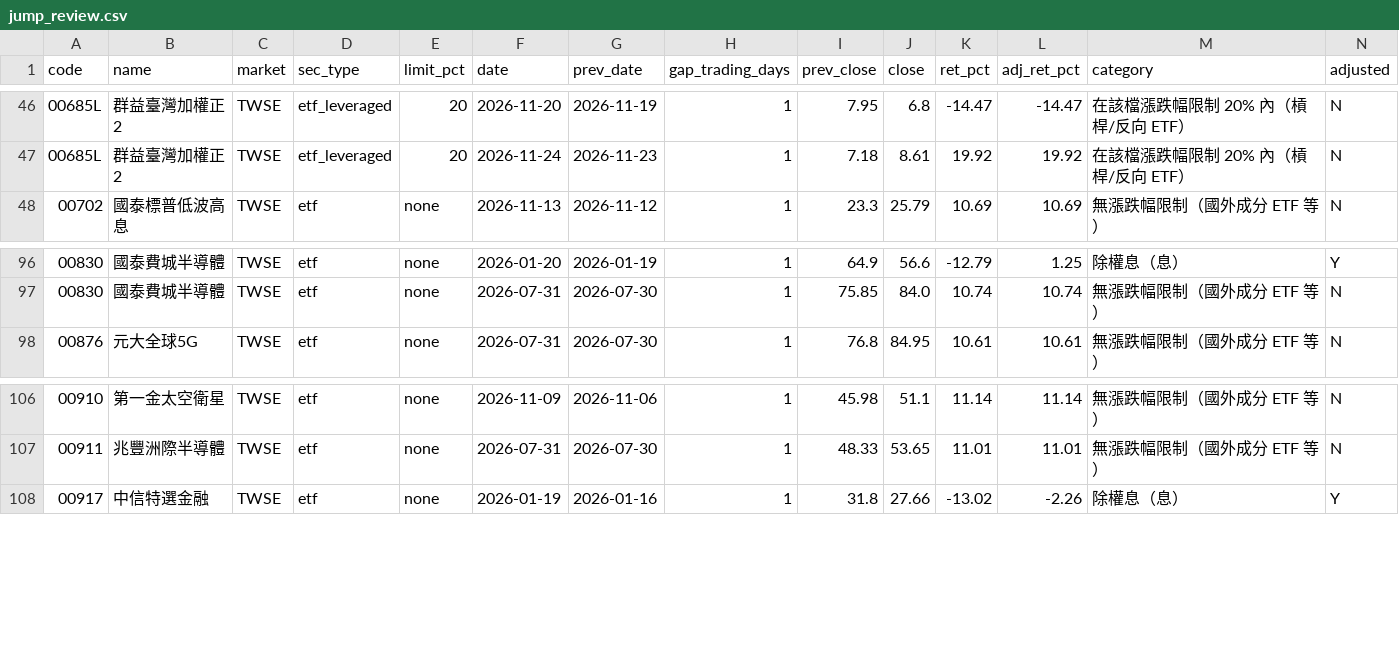
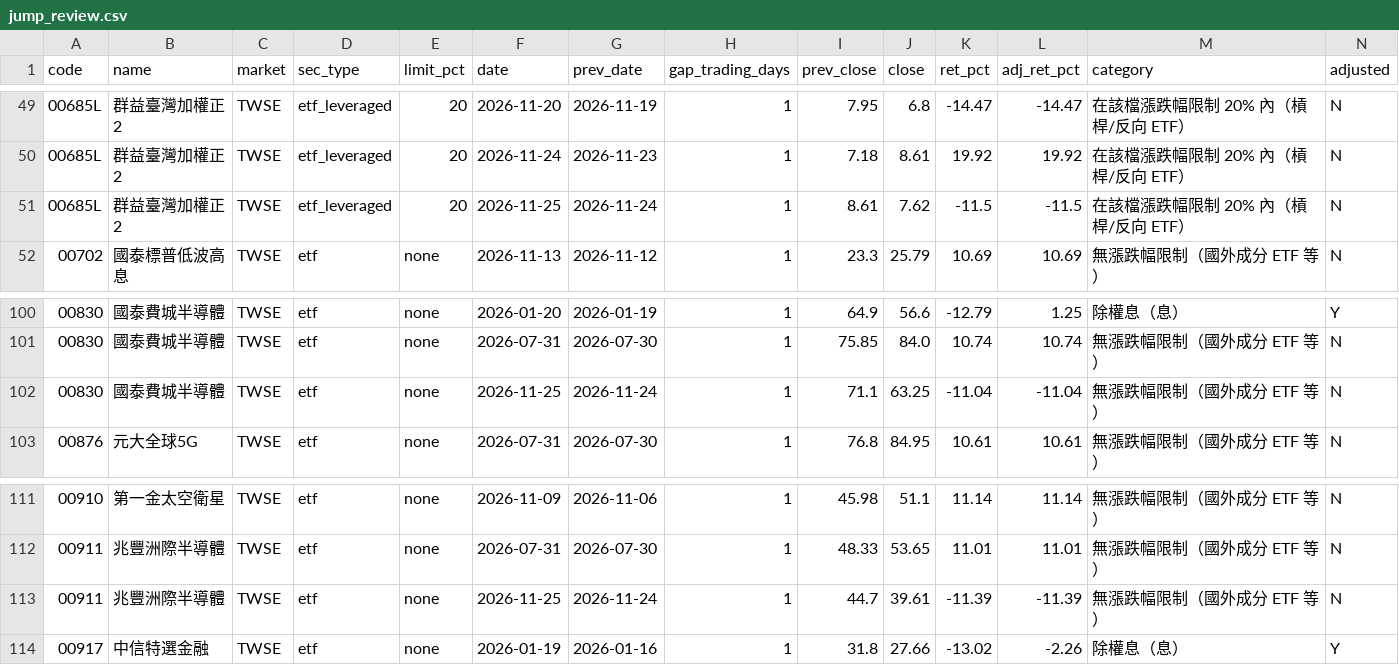
Before and after one commit to u6x06a/-tw-watchlist-data, a CSV file: data/jump_review.csv, drawn as a sheet; only a part is shown, gaps mark what is left out; rows hold the shown columns only; the diff covers the shown part only; the diff names each change by its address in the sheet, - before the commit and + after, or states it on an @@ line.

```diff
--- a/data/jump_review.csv
+++ b/data/jump_review.csv
+row 51: 00685L | 群益臺灣加權正2 | TWSE | etf_leveraged | 20 | 2026-11-25 | 2026-11-24 | 1 | 8.61 | 7.62 | -11.5 | -11.5 | 在該檔漲跌幅限制 20% 內（槓桿/反向 ETF） | N
+row 102: 00830 | 國泰費城半導體 | TWSE | etf | none | 2026-11-25 | 2026-11-24 | 1 | 71.1 | 63.25 | -11.04 | -11.04 | 無漲跌幅限制（國外成分 ETF 等） | N
+row 113: 00911 | 兆豐洲際半導體 | TWSE | etf | none | 2026-11-25 | 2026-11-24 | 1 | 44.7 | 39.61 | -11.39 | -11.39 | 無漲跌幅限制（國外成分 ETF 等） | N
```
Also changed, not shown: 7 added rows elsewhere in this file, data/prices_adj.csv, 12 other files.
